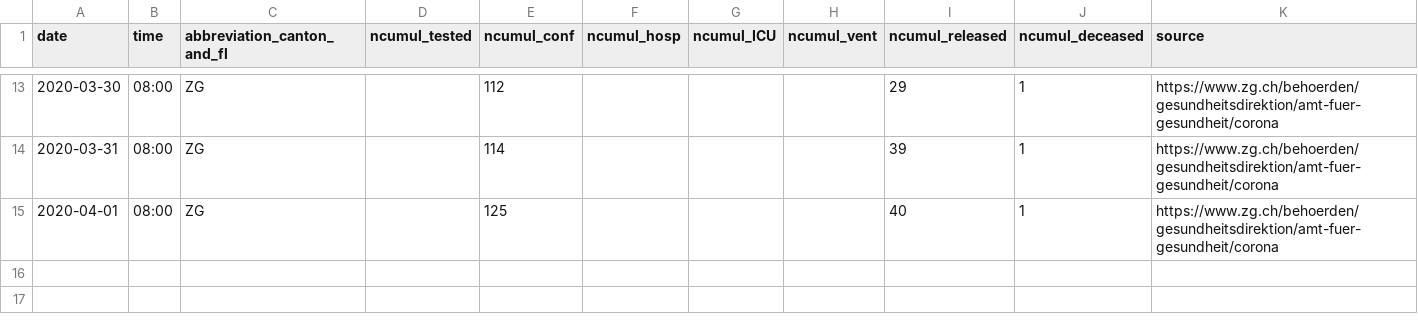
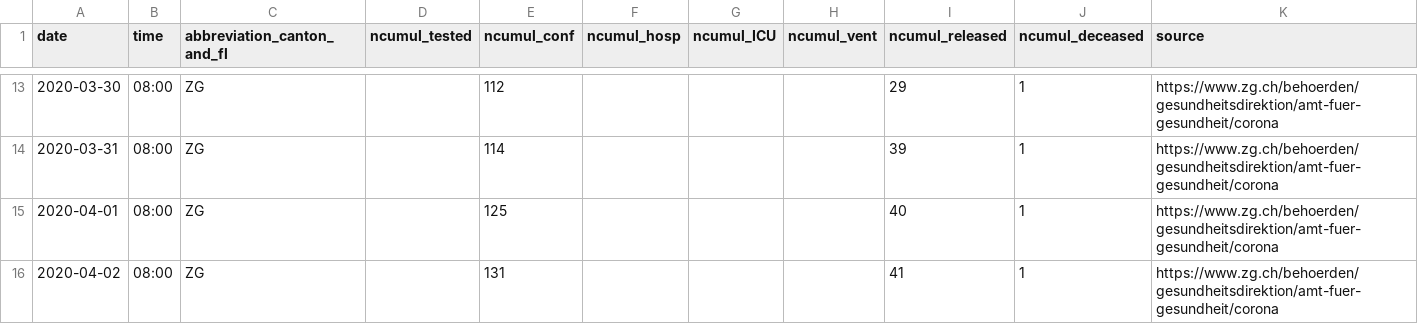
Before and after one commit to cclauss/covid_19, a CSV file: fallzahlen_kanton_total_csv/COVID19_Fallzahlen_Kanton_ZG_total.csv, drawn as a sheet; only a part is shown, gaps mark what is left out; the diff names each change by its address in the sheet, - before the commit and + after, or states it on an @@ line.

```diff
--- a/fallzahlen_kanton_total_csv/COVID19_Fallzahlen_Kanton_ZG_total.csv
+++ b/fallzahlen_kanton_total_csv/COVID19_Fallzahlen_Kanton_ZG_total.csv
+row 16: 2020-04-02 | 08:00 | ZG |  | 131 |  |  |  | 41 | 1 | https://www.zg.ch/behoerden/gesundheitsdirektion/amt-fuer-gesundheit/corona
```
